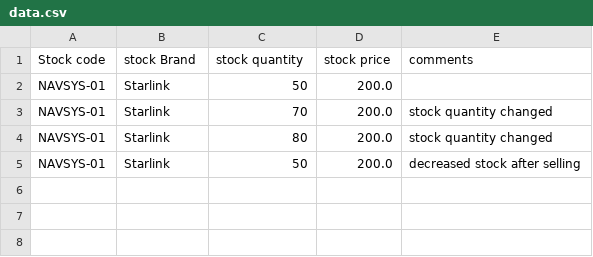
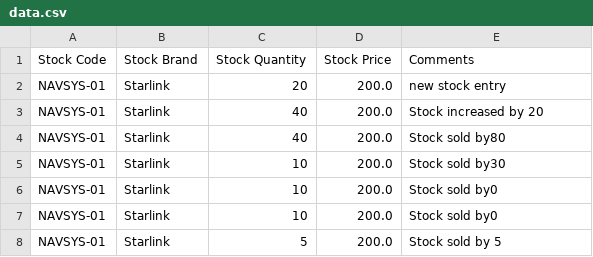
Before and after one commit to XxGirish/POP-project, a CSV file: data.csv, drawn as a sheet.

```diff
--- a/data.csv
+++ b/data.csv
@@ -1,5 +1,8 @@
-Stock code,stock Brand,stock quantity,stock price,comments
-NAVSYS-01,Starlink,50,200.0
-NAVSYS-01,Starlink,70,200.0,stock quantity changed
-NAVSYS-01,Starlink,80,200.0,stock quantity changed
-NAVSYS-01,Starlink,50,200.0,decreased stock after selling
+Stock Code,Stock Brand,Stock Quantity,Stock Price,Comments
+NAVSYS-01,Starlink,20,200.0,new stock entry
+NAVSYS-01,Starlink,40,200.0,Stock increased by 20
+NAVSYS-01,Starlink,40,200.0,Stock sold by80
+NAVSYS-01,Starlink,10,200.0,Stock sold by30
+NAVSYS-01,Starlink,10,200.0,Stock sold by0
+NAVSYS-01,Starlink,10,200.0,Stock sold by0
+NAVSYS-01,Starlink,5,200.0,Stock sold by 5
```
Also changed, not shown: 3 other files.
